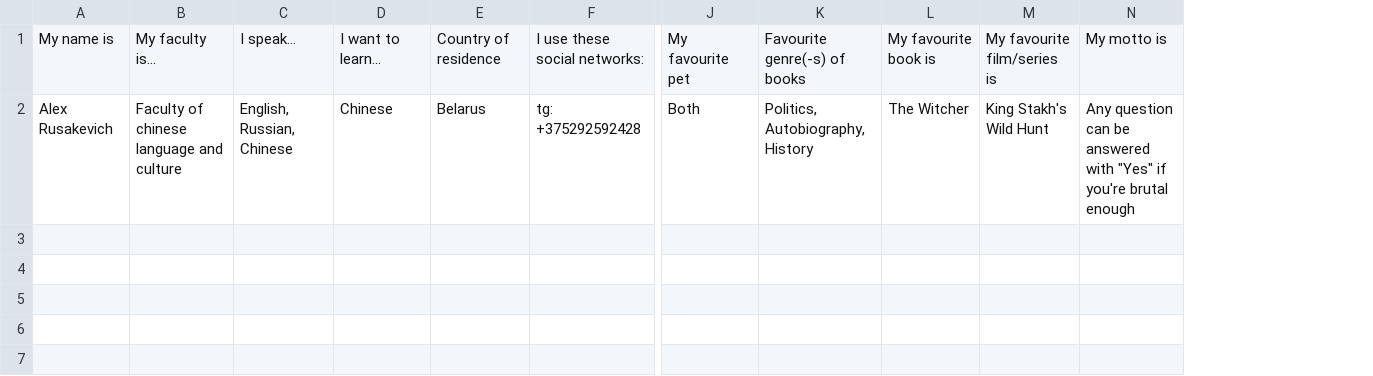
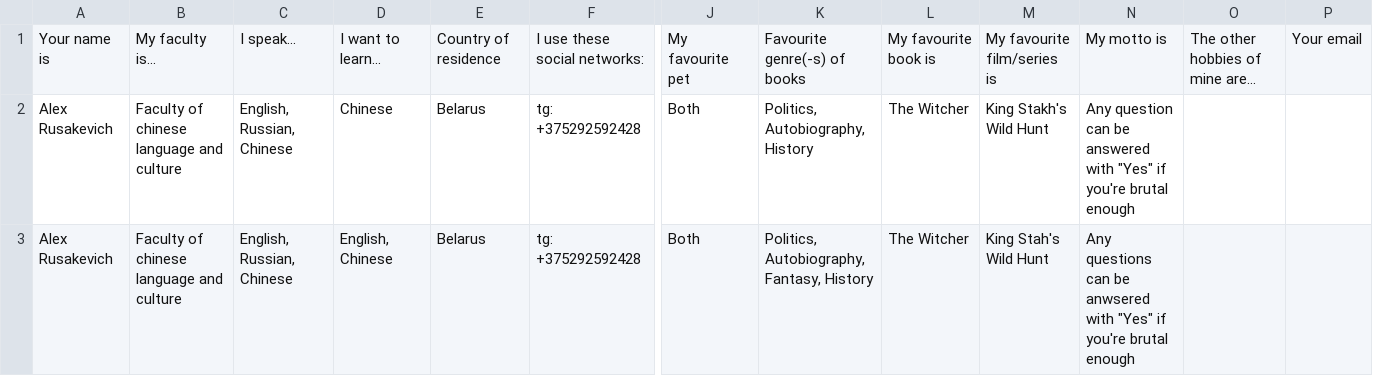
Before and after one commit to alex-rusakevich/mslu-langex, a CSV file: ENG-worksheet-2022-09-22.csv, drawn as a sheet; only a part is shown, gaps mark what is left out; rows hold the shown columns only; the diff names each change by its address in the sheet, - before the commit and + after, or states it on an @@ line.

```diff
--- a/ENG-worksheet-2022-09-22.csv
+++ b/ENG-worksheet-2022-09-22.csv
+column O, row 1: The other hobbies of mine are...
+column P, row 1: Your email
-A1: My name is
+A1: Your name is
+row 3: Alex Rusakevich | Faculty of chinese language and culture | English, Russian, Chinese | English, Chinese | Belarus | tg: +375292592428 | Both | Politics, Autobiography, Fantasy, History | The Witcher | King Stah's Wild Hunt | Any questions can be anwsered with "Yes" if you're brutal enough
```
Also changed, not shown: 3 other files.
